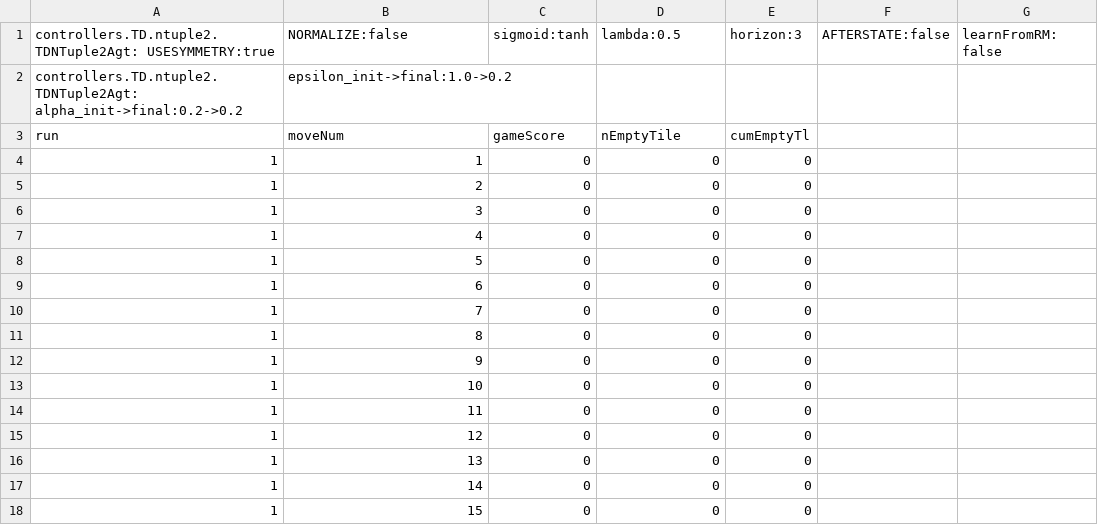
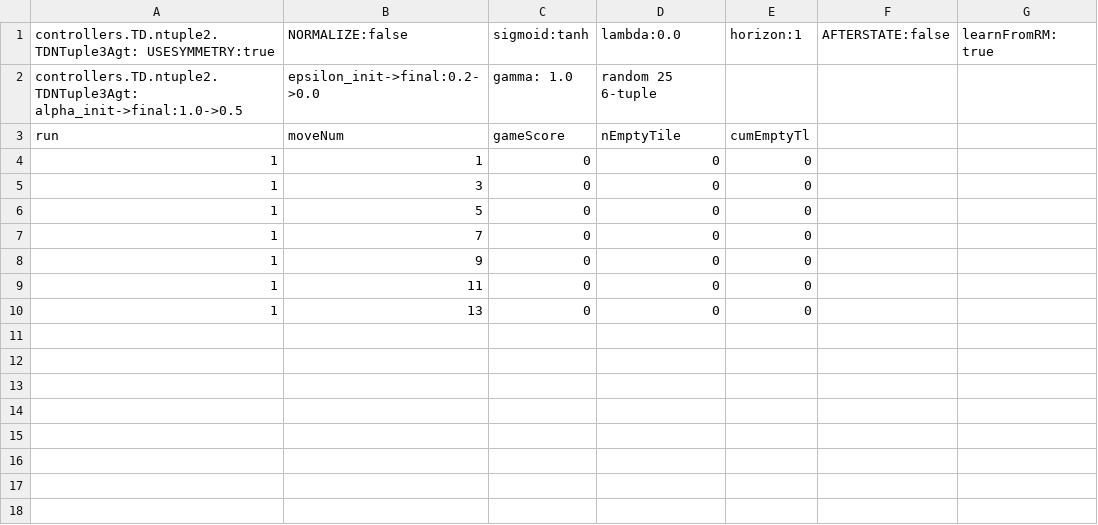
Before and after one commit to WolfgangKonen/GBG, a CSV file: agents/Hex/06/csv/playStats.csv, drawn as a sheet.

Commit message:
agents/2048 and agents/Hex commit

```diff
--- a/agents/Hex/06/csv/playStats.csv
+++ b/agents/Hex/06/csv/playStats.csv
@@ -1,18 +1,10 @@
-controllers.TD.ntuple2.TDNTuple2Agt: USESYMMETRY:true, NORMALIZE:false, sigmoid:tanh, lambda:0.5, horizon:3, AFTERSTATE:false, learnFromRM: false
-controllers.TD.ntuple2.TDNTuple2Agt: alpha_init->final:0.2->0.2, epsilon_init->final:1.0->0.2
+controllers.TD.ntuple2.TDNTuple3Agt: USESYMMETRY:true, NORMALIZE:false, sigmoid:tanh, lambda:0.0, horizon:1, AFTERSTATE:false, learnFromRM: true
+controllers.TD.ntuple2.TDNTuple3Agt: alpha_init->final:1.0->0.5, epsilon_init->final:0.2->0.0, gamma: 1.0, random 25 6-tuple
 run, moveNum, gameScore, nEmptyTile, cumEmptyTl
 1, 1, 0, 0, 0
-1, 2, 0, 0, 0
 1, 3, 0, 0, 0
-1, 4, 0, 0, 0
 1, 5, 0, 0, 0
-1, 6, 0, 0, 0
 1, 7, 0, 0, 0
-1, 8, 0, 0, 0
 1, 9, 0, 0, 0
-1, 10, 0, 0, 0
 1, 11, 0, 0, 0
-1, 12, 0, 0, 0
 1, 13, 0, 0, 0
-1, 14, 0, 0, 0
-1, 15, 0, 0, 0
```
Also changed, not shown: 23 other files.
